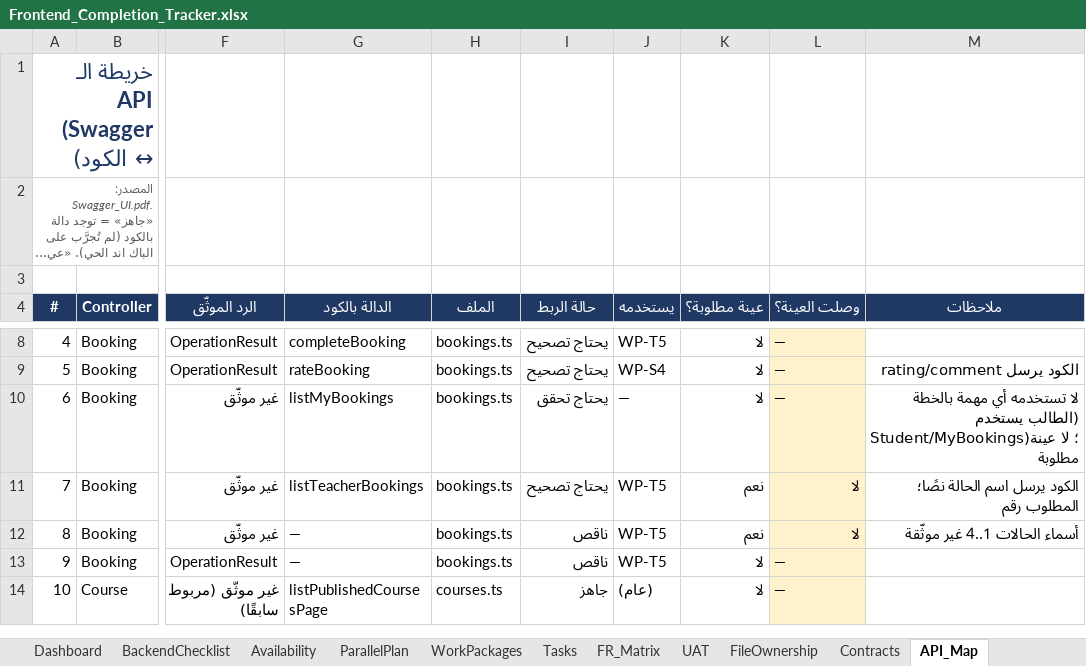
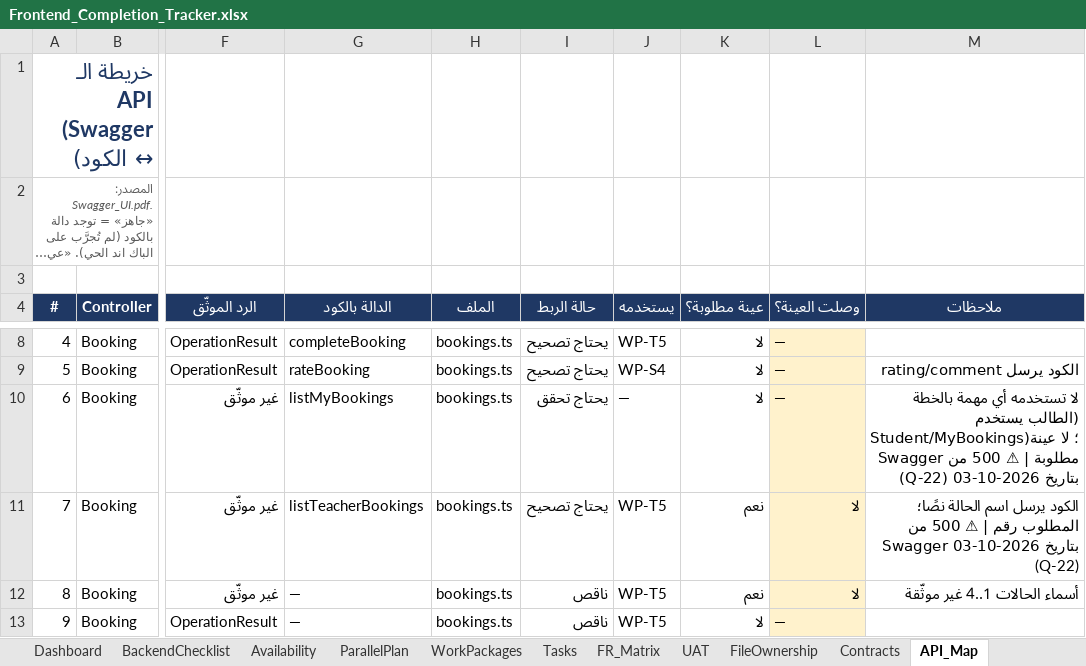
Before and after one commit to rebhi-2002/pixely-frame-magic, an Excel workbook: Shared/New Version/Frontend_Completion_Tracker.xlsx, sheet API_Map, drawn as a sheet; only a part is shown, gaps mark what is left out; the shorter side is filled out with more unchanged rows; long unchanged cells end in …; values as stored, in another font and other column widths than the file's, no borders; charts and pictures and conditional formats not drawn; the diff names each change by its address in the sheet, - before the commit and + after, or states it on an @@ line.

```diff
--- a/Shared/New Version/Frontend_Completion_Tracker.xlsx (sheet API_Map)
+++ b/Shared/New Version/Frontend_Completion_Tracker.xlsx (sheet API_Map)
-M10 (ملاحظات): …عينة مطلوبة
+M10 (ملاحظات): …عينة مطلوبة | ⚠ 500 من Swagger بتاريخ 2026-10-03 (Q-22)
-M11 (ملاحظات): …المطلوب رقم
+M11 (ملاحظات): …المطلوب رقم | ⚠ 500 من Swagger بتاريخ 2026-10-03 (Q-22)
```
Also changed, not shown: sheet FileOwnership, sheet Tasks, sheet SessionLog, sheet Assumptions_Risks, sheet FR_Matrix, sheet OpenQuestions, 5 more sheets, formulas that keep their value, 2 other files.
